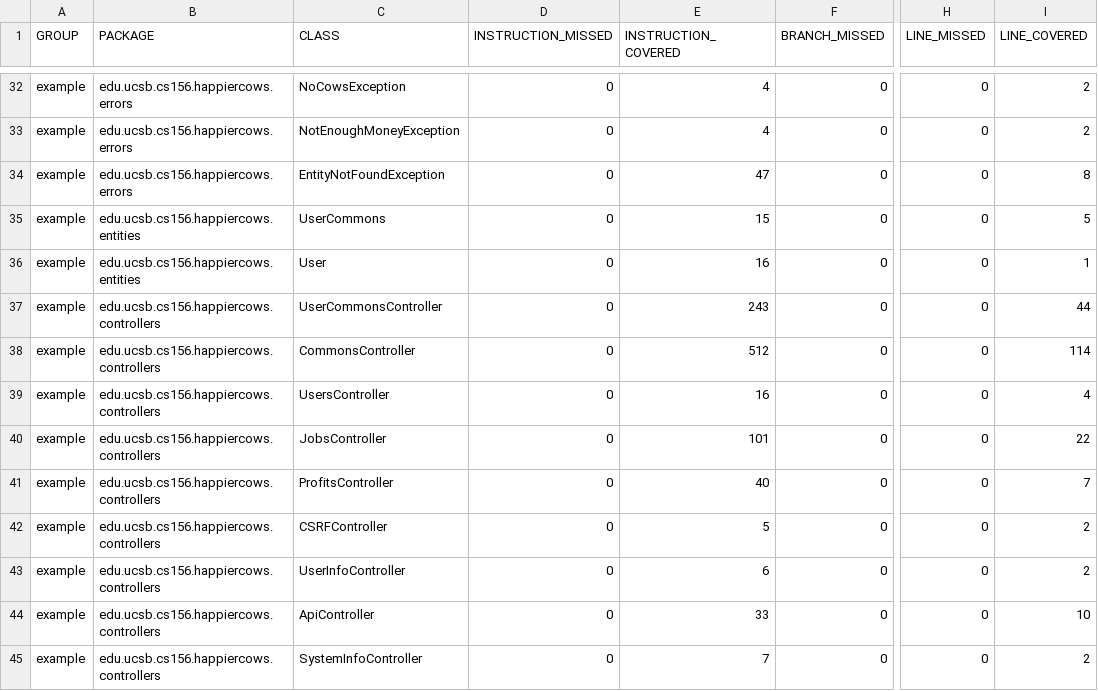
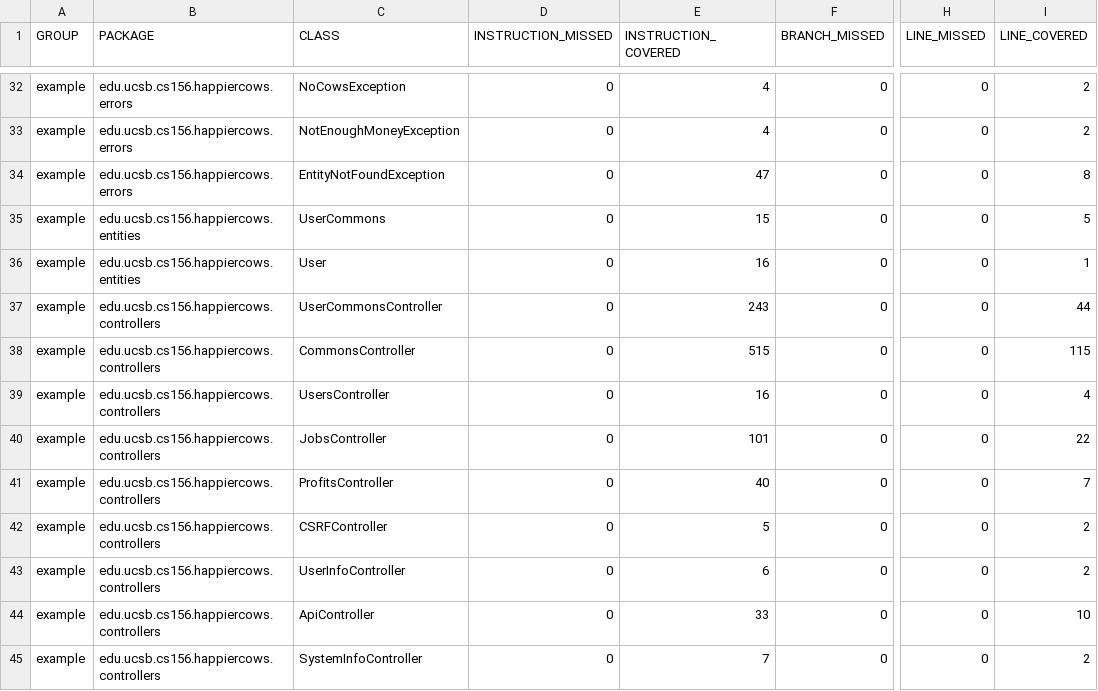
Before and after one commit to ucsb-cs156-m23/proj-happycows-m23-10am-3, a CSV file: prs/39/jacoco/jacoco.csv, drawn as a sheet; only a part is shown, gaps mark what is left out; the diff names each change by its address in the sheet, - before the commit and + after, or states it on an @@ line.

```diff
--- a/prs/39/jacoco/jacoco.csv
+++ b/prs/39/jacoco/jacoco.csv
-E38 (INSTRUCTION_COVERED): 512
+E38 (INSTRUCTION_COVERED): 515
-I38 (LINE_COVERED): 114
+I38 (LINE_COVERED): 115
```
Also changed, not shown: 9 other files.
